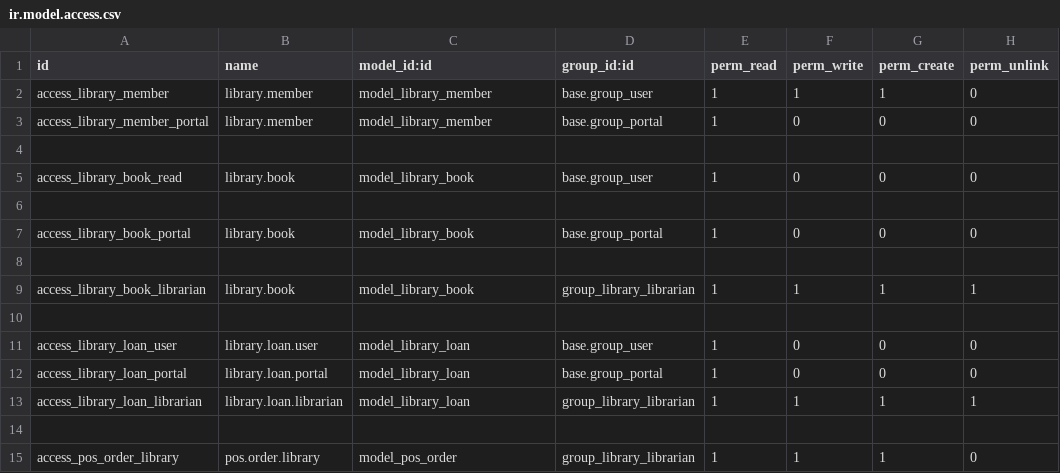
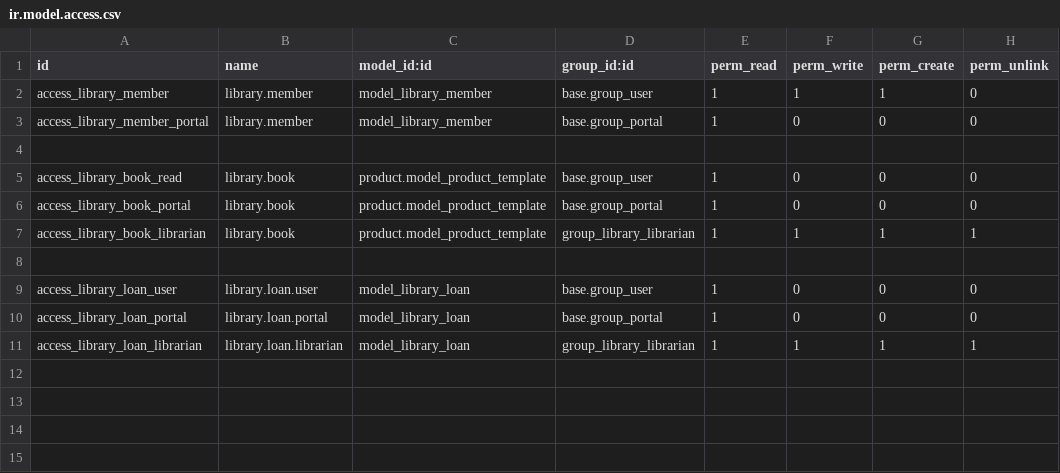
Before and after one commit to adrianajacobo2002/LibraryManagement, a CSV file: addons/library_management/security/ir.model.access.csv, drawn as a sheet.

```diff
--- a/addons/library_management/security/ir.model.access.csv
+++ b/addons/library_management/security/ir.model.access.csv
@@ -4,7 +4,5 @@ access_library_member_portal,library.member,model_library_member,base.group_port
 
-access_library_book_read,library.book,model_library_book,base.group_user,1,0,0,0
-
-access_library_book_portal,library.book,model_library_book,base.group_portal,1,0,0,0
-
-access_library_book_librarian,library.book,model_library_book,group_library_librarian,1,1,1,1
+access_library_book_read,library.book,product.model_product_template,base.group_user,1,0,0,0
+access_library_book_portal,library.book,product.model_product_template,base.group_portal,1,0,0,0
+access_library_book_librarian,library.book,product.model_product_template,group_library_librarian,1,1,1,1
 
@@ -13,3 +11 @@ access_library_loan_portal,library.loan.portal,model_library_loan,base.group_por
 access_library_loan_librarian,library.loan.librarian,model_library_loan,group_library_librarian,1,1,1,1
-
-access_pos_order_library,pos.order.library,model_pos_order,group_library_librarian,1,1,1,0
```
Also changed, not shown: 24 other files.
